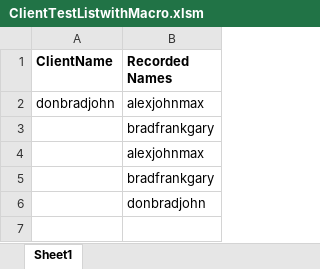
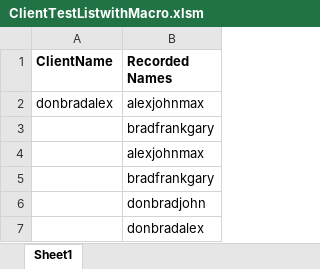
Before and after one commit to ranjitk92/ClientListTest, an Excel workbook: ClientTestListwithMacro.xlsm, sheet Sheet1, drawn as a sheet; values as stored, in another font and other column widths than the file's, no borders; the diff names each change by its address in the sheet, - before the commit and + after, or states it on an @@ line.

Commit message:
Update ClientTestListwithMacro.xlsm

```diff
--- a/ClientTestListwithMacro.xlsm (sheet Sheet1)
+++ b/ClientTestListwithMacro.xlsm (sheet Sheet1)
-A2 (ClientName): donbradjohn
+A2 (ClientName): donbradalex
+row 7:  | donbradalex
```
